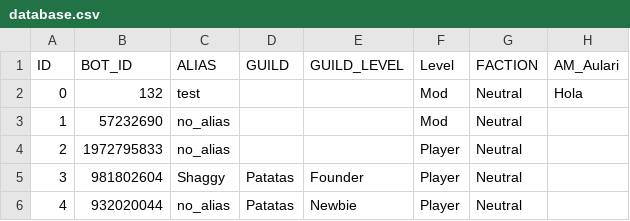
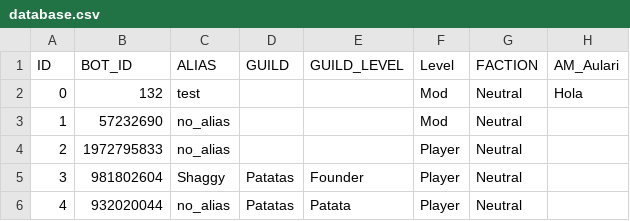
Before and after one commit to jgalaso93/HvZ_APP, a CSV file: database.csv, drawn as a sheet; only a part is shown; the diff names each change by its address in the sheet, - before the commit and + after, or states it on an @@ line.

```diff
--- a/database.csv
+++ b/database.csv
-E6 (GUILD_LEVEL): Newbie
+E6 (GUILD_LEVEL): Patata
```
Also changed, not shown: 1 other file.
